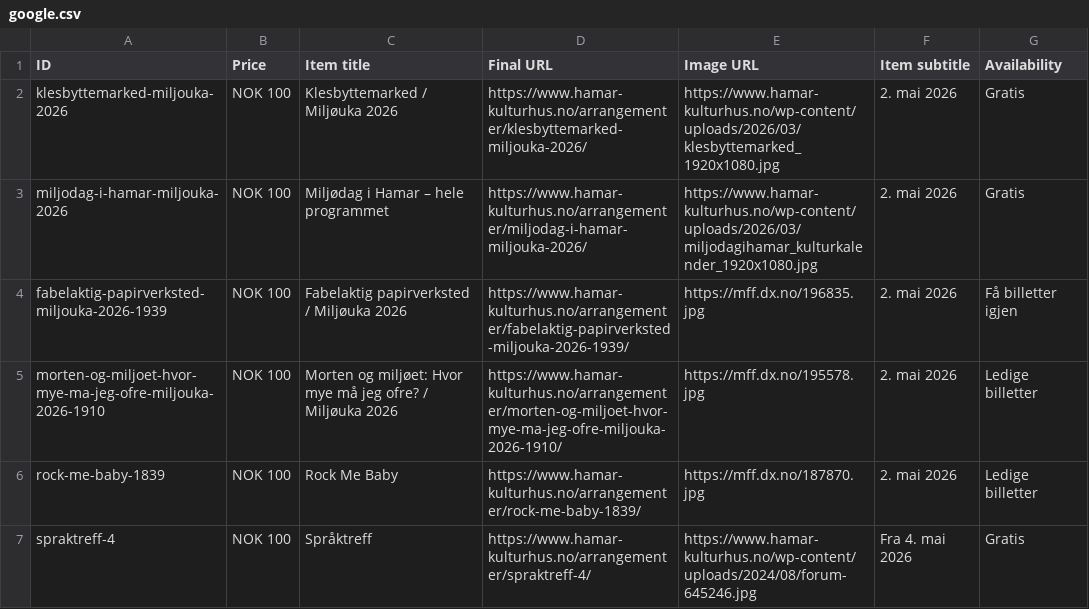
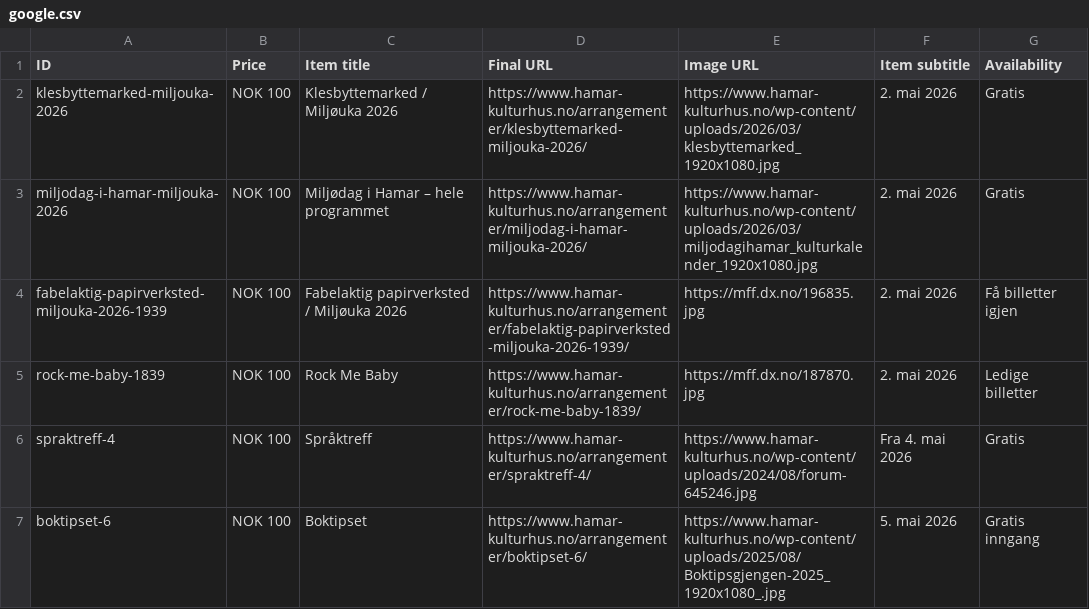
Before and after one commit to opmthomassen/hamar, a CSV file: google.csv, drawn as a sheet; only a part is shown; the shorter side is filled out with more unchanged rows; the diff names each change by its address in the sheet, - before the commit and + after, or states it on an @@ line.

```diff
--- a/google.csv
+++ b/google.csv
-row 5: morten-og-miljoet-hvor-mye-ma-jeg-ofre-miljouka-2026-1910 | NOK 100 | Morten og miljøet: Hvor mye må jeg ofre? / Miljøuka 2026 | https://www.hamar-kulturhus.no/arrangementer/morten-og-miljoet-hvor-mye-ma-jeg-ofre-miljouka-2026-1910/ | https://mff.dx.no/195578.jpg | 2. mai 2026 | Ledige billetter
```
Also changed, not shown: meta.csv.
